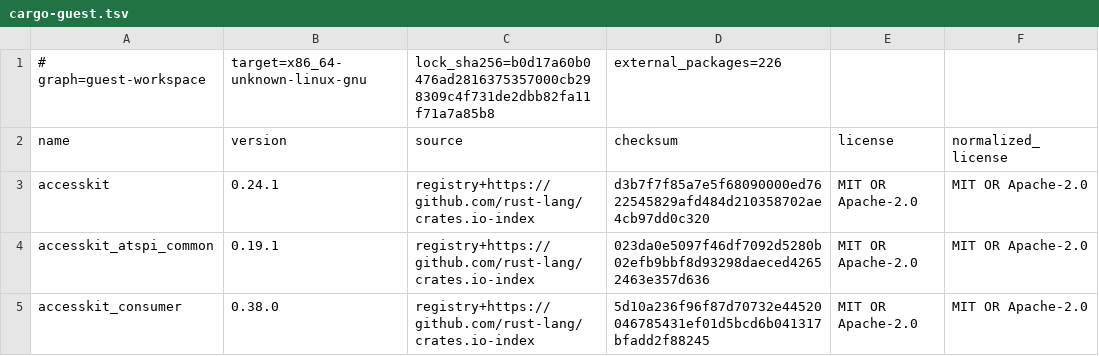
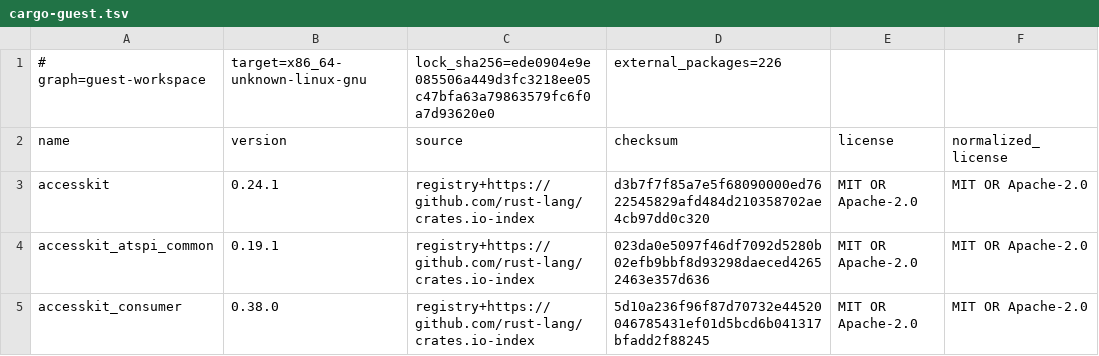
Before and after one commit to openresearchtools/BuzzardOS, a TSV file: LICENSES/generated/cargo-guest.tsv, drawn as a sheet; only a part is shown; the diff names each change by its address in the sheet, - before the commit and + after, or states it on an @@ line.

```diff
--- a/LICENSES/generated/cargo-guest.tsv
+++ b/LICENSES/generated/cargo-guest.tsv
-C1 (source): lock_sha256=b0d17a60b0476ad2816375357000cb298309c4f731de2dbb82fa11f71a7a85b8
+C1 (source): lock_sha256=ede0904e9e085506a449d3fc3218ee05c47bfa63a79863579fc6f0a7d93620e0
```
Also changed, not shown: guest/asset-manifest.tsv, 45 other files.
